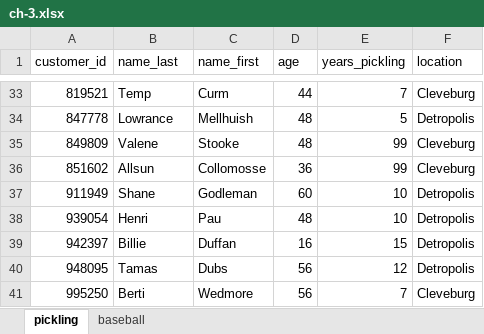
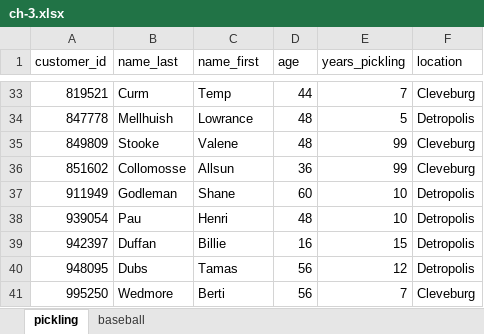
Before and after one commit to stringfestdata/hf-da-resources, an Excel workbook: ch-3.xlsx, sheet pickling, drawn as a sheet; only a part is shown, gaps mark what is left out; values as stored, in another font and other column widths than the file's, no borders; table styles not drawn; the diff covers the shown part only; the diff names each change by its address in the sheet, - before the commit and + after, or states it on an @@ line.

```diff
--- a/ch-3.xlsx (sheet pickling)
+++ b/ch-3.xlsx (sheet pickling)
-B33 (name_last): Temp
+B33 (name_last): Curm
-C33 (name_first): Curm
+C33 (name_first): Temp
-B34 (name_last): Lowrance
+B34 (name_last): Mellhuish
-C34 (name_first): Mellhuish
+C34 (name_first): Lowrance
-B35 (name_last): Valene
+B35 (name_last): Stooke
-C35 (name_first): Stooke
+C35 (name_first): Valene
-B36 (name_last): Allsun
+B36 (name_last): Collomosse
-C36 (name_first): Collomosse
+C36 (name_first): Allsun
-B37 (name_last): Shane
+B37 (name_last): Godleman
-C37 (name_first): Godleman
+C37 (name_first): Shane
-B38 (name_last): Henri
+B38 (name_last): Pau
-C38 (name_first): Pau
+C38 (name_first): Henri
-B39 (name_last): Billie
+B39 (name_last): Duffan
-C39 (name_first): Duffan
+C39 (name_first): Billie
-B40 (name_last): Tamas
+B40 (name_last): Dubs
-C40 (name_first): Dubs
+C40 (name_first): Tamas
-B41 (name_last): Berti
+B41 (name_last): Wedmore
-C41 (name_first): Wedmore
+C41 (name_first): Berti
```
Also changed, not shown: 62 edited cells and cell formats elsewhere in this sheet.
